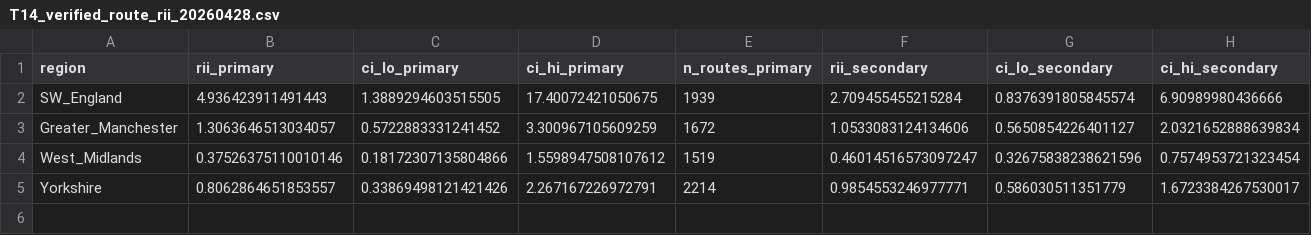
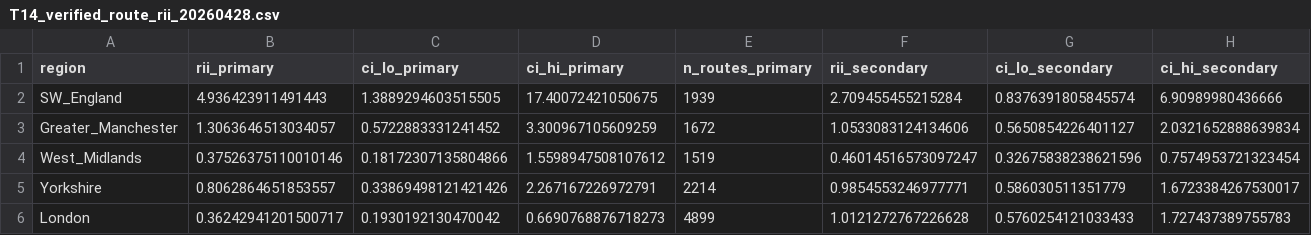
Before and after one commit to matthew-bowker-uos/tanning-school-walks, a CSV file: outputs/tables/T14_verified_route_rii_20260428.csv, drawn as a sheet; only a part is shown; rows hold the shown columns only; the diff names each change by its address in the sheet, - before the commit and + after, or states it on an @@ line.

```diff
--- a/outputs/tables/T14_verified_route_rii_20260428.csv
+++ b/outputs/tables/T14_verified_route_rii_20260428.csv
+row 6: London | 0.36242941201500717 | 0.1930192130470042 | 0.6690768876718273 | 4899 | 1.0121272767226628 | 0.5760254121033433 | 1.727437389755783
```
Also changed, not shown: 7 other files.
